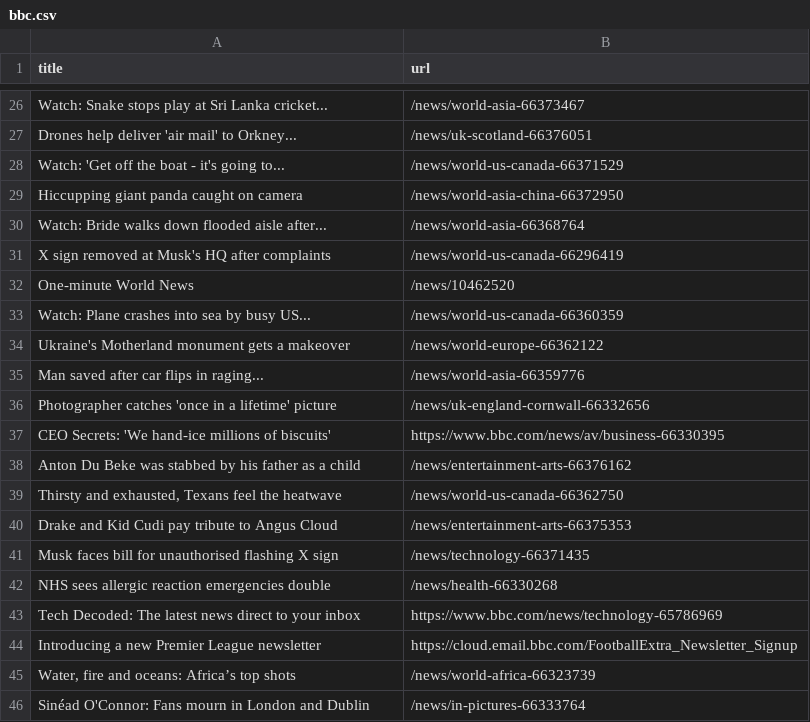
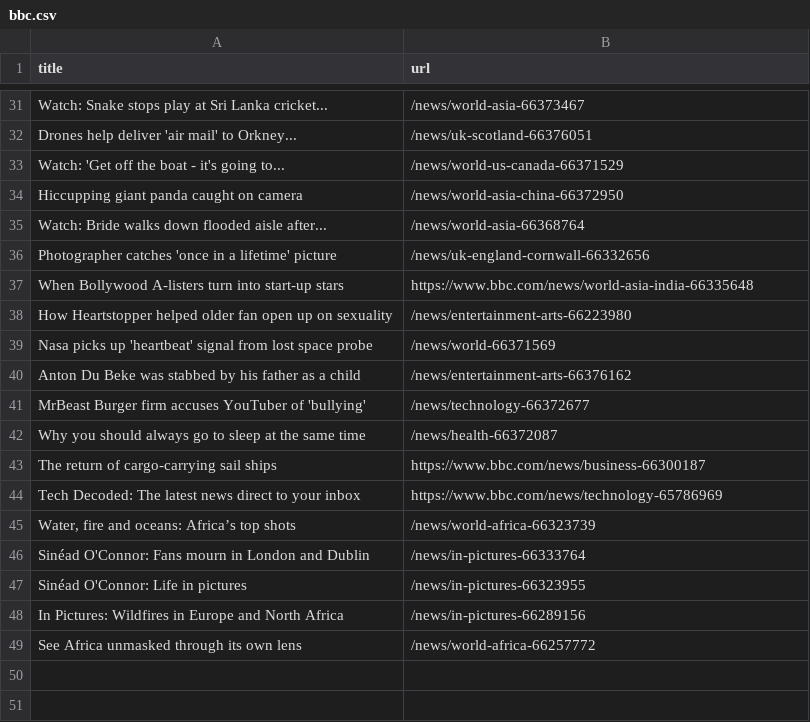
Before and after one commit to miotomita/automatic-scraper-bbc, a CSV file: bbc.csv, drawn as a sheet; only a part is shown, gaps mark what is left out; the shorter side is filled out with more unchanged rows; the diff covers the shown part only.

```diff
--- a/bbc.csv
+++ b/bbc.csv
@@ -30,16 +35,11 @@ Hiccupping giant panda caught on camera,/news/world-asia-china-66372950
 Watch: Bride walks down flooded aisle after...,/news/world-asia-66368764
-X sign removed at Musk's HQ after complaints,/news/world-us-canada-66296419
-One-minute World News,/news/10462520
-Watch: Plane crashes into sea by busy US...,/news/world-us-canada-66360359
-Ukraine's Motherland monument gets a makeover,/news/world-europe-66362122
-Man saved after car flips in raging...,/news/world-asia-66359776
 Photographer catches 'once in a lifetime' picture,/news/uk-england-cornwall-66332656
-CEO Secrets: 'We hand-ice millions of biscuits',https://www.bbc.com/news/av/business-66330395
+When Bollywood A-listers turn into start-up stars,https://www.bbc.com/news/world-asia-india-66335648
+How Heartstopper helped older fan open up on sexuality,/news/entertainment-arts-66223980
+Nasa picks up 'heartbeat' signal from lost space probe,/news/world-66371569
 Anton Du Beke was stabbed by his father as a child,/news/entertainment-arts-66376162
-"Thirsty and exhausted, Texans feel the heatwave",/news/world-us-canada-66362750
-Drake and Kid Cudi pay tribute to Angus Cloud,/news/entertainment-arts-66375353
-Musk faces bill for unauthorised flashing X sign,/news/technology-66371435
-NHS sees allergic reaction emergencies double,/news/health-66330268
+MrBeast Burger firm accuses YouTuber of 'bullying',/news/technology-66372677
+Why you should always go to sleep at the same time,/news/health-66372087
+The return of cargo-carrying sail ships,https://www.bbc.com/news/business-66300187
 Tech Decoded: The latest news direct to your inbox,https://www.bbc.com/news/technology-65786969
-Introducing a new Premier League newsletter,https://cloud.email.bbc.com/FootballExtra_Newsletter_Signup
 "Water, fire and oceans: Africa’s top shots",/news/world-africa-66323739
```
Also changed, not shown: 25 added rows, 19 removed rows and 1 moved row elsewhere in this file.
